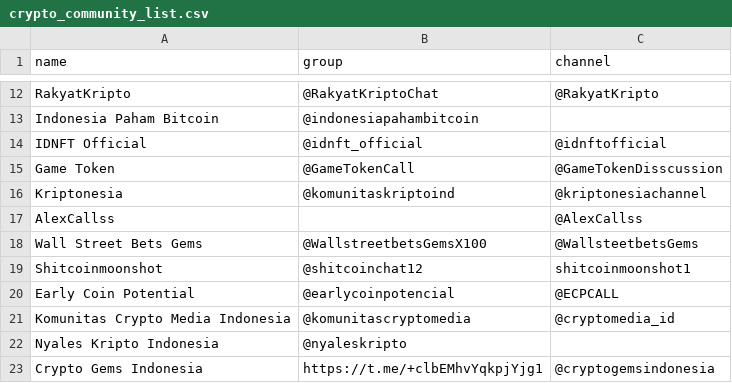
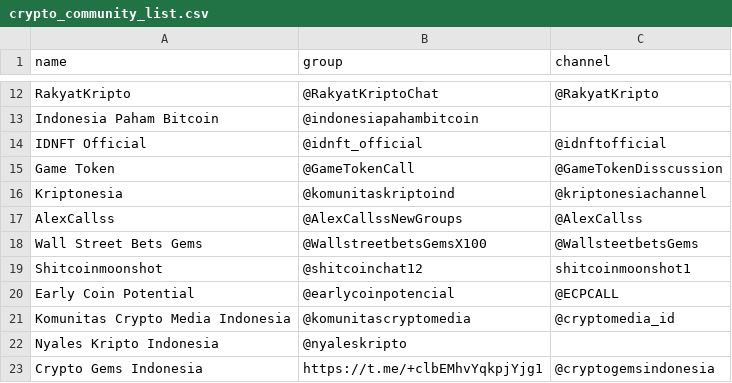
Before and after one commit to faishal-lib/Dataset, a CSV file: Blockchain/Community/Telegram/crypto_community_list.csv, drawn as a sheet; only a part is shown, gaps mark what is left out.

Commit message:
Update crypto_community_list.csv

```diff
--- a/Blockchain/Community/Telegram/crypto_community_list.csv
+++ b/Blockchain/Community/Telegram/crypto_community_list.csv
@@ -16,3 +16,3 @@ Game Token,@GameTokenCall,@GameTokenDisscussion
 Kriptonesia,@komunitaskriptoind,@kriptonesiachannel
-AlexCallss,,@AlexCallss
+AlexCallss,@AlexCallssNewGroups,@AlexCallss
 Wall Street Bets Gems,@WallstreetbetsGemsX100,@WallsteetbetsGems
```
